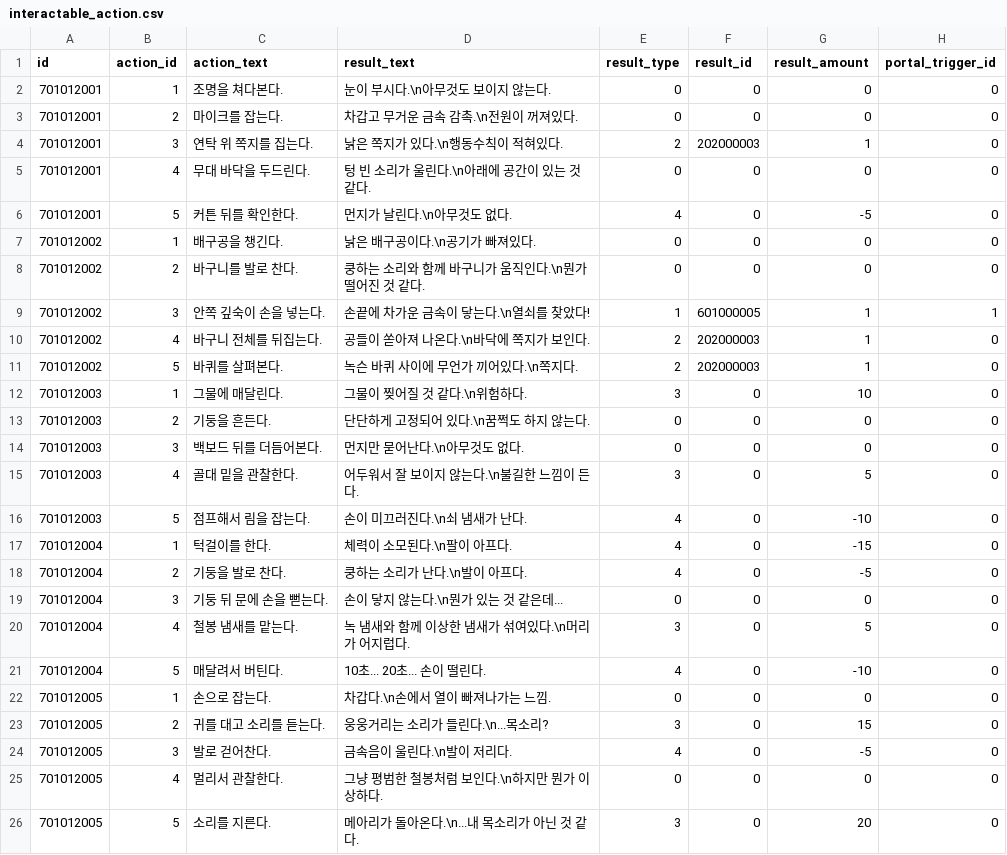
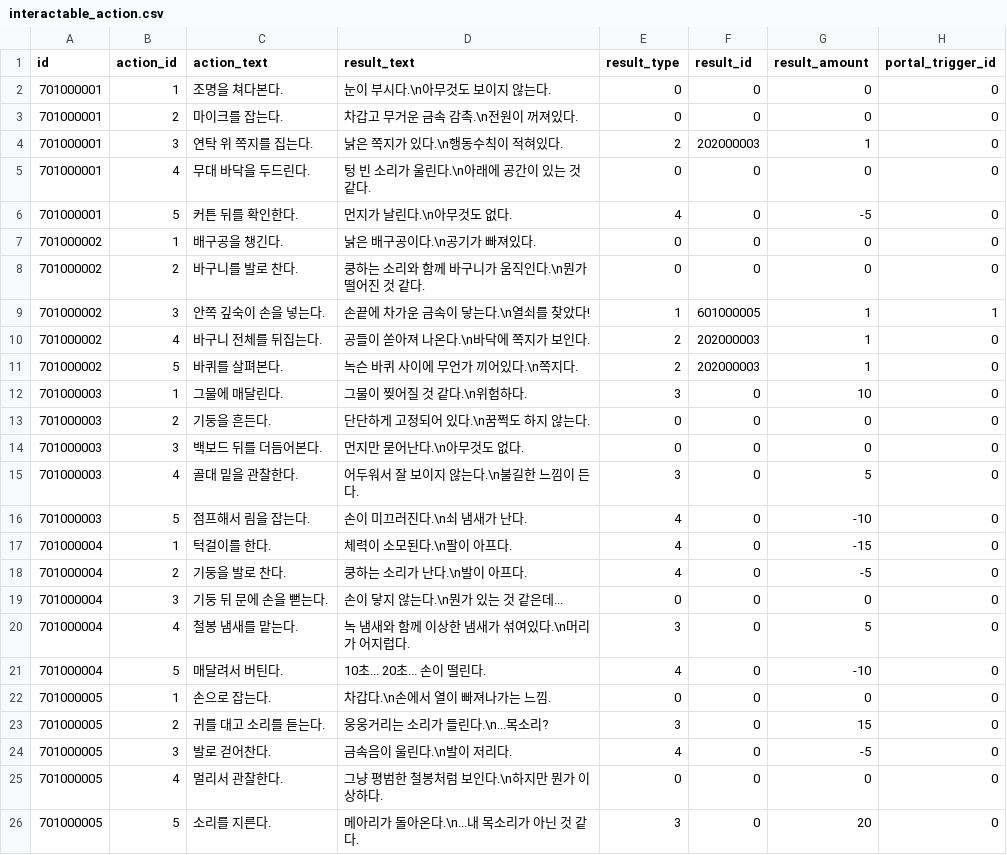
Before and after one commit to yjhan211/orbtail-server, a CSV file: network/Common/csv/interactable_action.csv, drawn as a sheet.

```diff
--- a/network/Common/csv/interactable_action.csv
+++ b/network/Common/csv/interactable_action.csv
@@ -1,26 +1,26 @@
 id,action_id,action_text,result_text,result_type,result_id,result_amount,portal_trigger_id
-701012001,1,조명을 쳐다본다.,"눈이 부시다.\n아무것도 보이지 않는다.",0,0,0,0
-701012001,2,마이크를 잡는다.,"차갑고 무거운 금속 감촉.\n전원이 꺼져있다.",0,0,0,0
-701012001,3,연탁 위 쪽지를 집는다.,"낡은 쪽지가 있다.\n행동수칙이 적혀있다.",2,202000003,1,0
-701012001,4,무대 바닥을 두드린다.,"텅 빈 소리가 울린다.\n아래에 공간이 있는 것 같다.",0,0,0,0
-701012001,5,커튼 뒤를 확인한다.,"먼지가 날린다.\n아무것도 없다.",4,0,-5,0
-701012002,1,배구공을 챙긴다.,"낡은 배구공이다.\n공기가 빠져있다.",0,0,0,0
-701012002,2,바구니를 발로 찬다.,"쿵하는 소리와 함께 바구니가 움직인다.\n뭔가 떨어진 것 같다.",0,0,0,0
-701012002,3,안쪽 깊숙이 손을 넣는다.,"손끝에 차가운 금속이 닿는다.\n열쇠를 찾았다!",1,601000005,1,1
-701012002,4,바구니 전체를 뒤집는다.,"공들이 쏟아져 나온다.\n바닥에 쪽지가 보인다.",2,202000003,1,0
-701012002,5,바퀴를 살펴본다.,"녹슨 바퀴 사이에 무언가 끼어있다.\n쪽지다.",2,202000003,1,0
-701012003,1,그물에 매달린다.,"그물이 찢어질 것 같다.\n위험하다.",3,0,10,0
-701012003,2,기둥을 흔든다.,"단단하게 고정되어 있다.\n꿈쩍도 하지 않는다.",0,0,0,0
-701012003,3,백보드 뒤를 더듬어본다.,"먼지만 묻어난다.\n아무것도 없다.",0,0,0,0
-701012003,4,골대 밑을 관찰한다.,"어두워서 잘 보이지 않는다.\n불길한 느낌이 든다.",3,0,5,0
-701012003,5,점프해서 림을 잡는다.,"손이 미끄러진다.\n쇠 냄새가 난다.",4,0,-10,0
-701012004,1,턱걸이를 한다.,"체력이 소모된다.\n팔이 아프다.",4,0,-15,0
-701012004,2,기둥을 발로 찬다.,"쿵하는 소리가 난다.\n발이 아프다.",4,0,-5,0
-701012004,3,기둥 뒤 문에 손을 뻗는다.,"손이 닿지 않는다.\n뭔가 있는 것 같은데...",0,0,0,0
-701012004,4,철봉 냄새를 맡는다.,"녹 냄새와 함께 이상한 냄새가 섞여있다.\n머리가 어지럽다.",3,0,5,0
-701012004,5,매달려서 버틴다.,"10초... 20초... 손이 떨린다.",4,0,-10,0
-701012005,1,손으로 잡는다.,"차갑다.\n손에서 열이 빠져나가는 느낌.",0,0,0,0
-701012005,2,귀를 대고 소리를 듣는다.,"웅웅거리는 소리가 들린다.\n...목소리?",3,0,15,0
-701012005,3,발로 걷어찬다.,"금속음이 울린다.\n발이 저리다.",4,0,-5,0
-701012005,4,멀리서 관찰한다.,"그냥 평범한 철봉처럼 보인다.\n하지만 뭔가 이상하다.",0,0,0,0
-701012005,5,소리를 지른다.,"메아리가 돌아온다.\n...내 목소리가 아닌 것 같다.",3,0,20,0
+701000001,1,조명을 쳐다본다.,"눈이 부시다.\n아무것도 보이지 않는다.",0,0,0,0
+701000001,2,마이크를 잡는다.,"차갑고 무거운 금속 감촉.\n전원이 꺼져있다.",0,0,0,0
+701000001,3,연탁 위 쪽지를 집는다.,"낡은 쪽지가 있다.\n행동수칙이 적혀있다.",2,202000003,1,0
+701000001,4,무대 바닥을 두드린다.,"텅 빈 소리가 울린다.\n아래에 공간이 있는 것 같다.",0,0,0,0
+701000001,5,커튼 뒤를 확인한다.,"먼지가 날린다.\n아무것도 없다.",4,0,-5,0
+701000002,1,배구공을 챙긴다.,"낡은 배구공이다.\n공기가 빠져있다.",0,0,0,0
+701000002,2,바구니를 발로 찬다.,"쿵하는 소리와 함께 바구니가 움직인다.\n뭔가 떨어진 것 같다.",0,0,0,0
+701000002,3,안쪽 깊숙이 손을 넣는다.,"손끝에 차가운 금속이 닿는다.\n열쇠를 찾았다!",1,601000005,1,1
+701000002,4,바구니 전체를 뒤집는다.,"공들이 쏟아져 나온다.\n바닥에 쪽지가 보인다.",2,202000003,1,0
+701000002,5,바퀴를 살펴본다.,"녹슨 바퀴 사이에 무언가 끼어있다.\n쪽지다.",2,202000003,1,0
+701000003,1,그물에 매달린다.,"그물이 찢어질 것 같다.\n위험하다.",3,0,10,0
+701000003,2,기둥을 흔든다.,"단단하게 고정되어 있다.\n꿈쩍도 하지 않는다.",0,0,0,0
+701000003,3,백보드 뒤를 더듬어본다.,"먼지만 묻어난다.\n아무것도 없다.",0,0,0,0
+701000003,4,골대 밑을 관찰한다.,"어두워서 잘 보이지 않는다.\n불길한 느낌이 든다.",3,0,5,0
+701000003,5,점프해서 림을 잡는다.,"손이 미끄러진다.\n쇠 냄새가 난다.",4,0,-10,0
+701000004,1,턱걸이를 한다.,"체력이 소모된다.\n팔이 아프다.",4,0,-15,0
+701000004,2,기둥을 발로 찬다.,"쿵하는 소리가 난다.\n발이 아프다.",4,0,-5,0
+701000004,3,기둥 뒤 문에 손을 뻗는다.,"손이 닿지 않는다.\n뭔가 있는 것 같은데...",0,0,0,0
+701000004,4,철봉 냄새를 맡는다.,"녹 냄새와 함께 이상한 냄새가 섞여있다.\n머리가 어지럽다.",3,0,5,0
+701000004,5,매달려서 버틴다.,"10초... 20초... 손이 떨린다.",4,0,-10,0
+701000005,1,손으로 잡는다.,"차갑다.\n손에서 열이 빠져나가는 느낌.",0,0,0,0
+701000005,2,귀를 대고 소리를 듣는다.,"웅웅거리는 소리가 들린다.\n...목소리?",3,0,15,0
+701000005,3,발로 걷어찬다.,"금속음이 울린다.\n발이 저리다.",4,0,-5,0
+701000005,4,멀리서 관찰한다.,"그냥 평범한 철봉처럼 보인다.\n하지만 뭔가 이상하다.",0,0,0,0
+701000005,5,소리를 지른다.,"메아리가 돌아온다.\n...내 목소리가 아닌 것 같다.",3,0,20,0
```
Also changed, not shown: network/Common/csv/interactable_info.csv.
